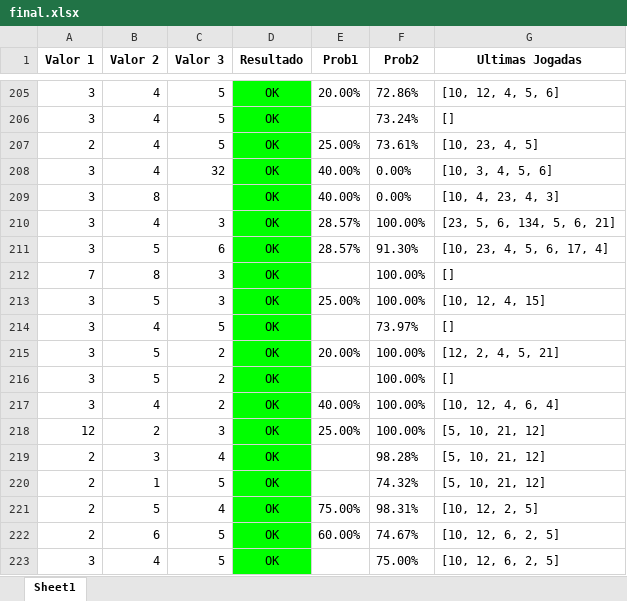
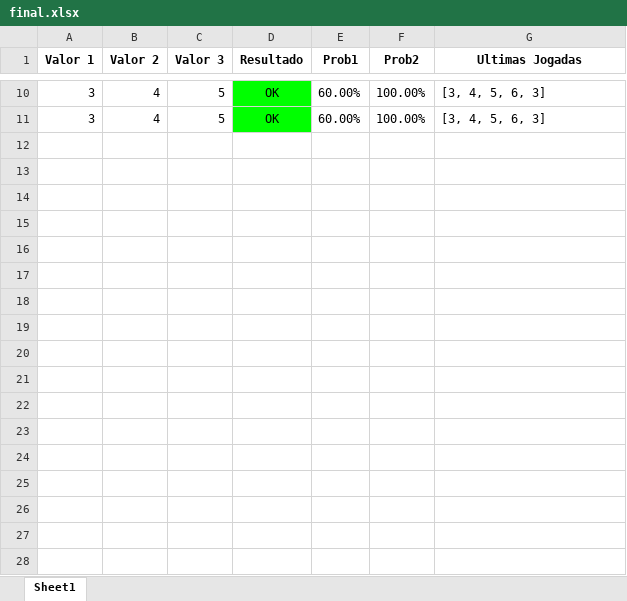
Before and after one commit to bonettibruno24/random-numbers, an Excel workbook: final.xlsx, sheet Sheet1, drawn as a sheet; only a part is shown, gaps mark what is left out; values as stored, in another font and other column widths than the file's, no borders; removed rows and columns are numbered as before the commit, all else as after; the diff covers the shown part only; the diff names each change by its address in the sheet, - before the commit and + after, or states it on an @@ line.

```diff
--- a/final.xlsx (sheet Sheet1)
+++ b/final.xlsx (sheet Sheet1)
-E10 (Prob1): 20.00%
+E10 (Prob1): 60.00%
-F10 (Prob2): 72.86%
+F10 (Prob2): 100.00%
-G10 (Ultimas Jogadas): [10, 12, 4, 5, 6]
+G10 (Ultimas Jogadas): [3, 4, 5, 6, 3]
-row 206: 3 | 4 | 5 | OK |  | 73.24% | []
-row 207: 2 | 4 | 5 | OK | 25.00% | 73.61% | [10, 23, 4, 5]
-row 208: 3 | 4 | 32 | OK | 40.00% | 0.00% | [10, 3, 4, 5, 6]
-row 209: 3 | 8 |  | OK | 40.00% | 0.00% | [10, 4, 23, 4, 3]
-C11 (Valor 3): 3
+C11 (Valor 3): 5
-E11 (Prob1): 28.57%
+E11 (Prob1): 60.00%
-G11 (Ultimas Jogadas): [23, 5, 6, 134, 5, 6, 21]
+G11 (Ultimas Jogadas): [3, 4, 5, 6, 3]
-row 211: 3 | 5 | 6 | OK | 28.57% | 91.30% | [10, 23, 4, 5, 6, 17, 4]
-row 212: 7 | 8 | 3 | OK |  | 100.00% | []
-row 213: 3 | 5 | 3 | OK | 25.00% | 100.00% | [10, 12, 4, 15]
-row 214: 3 | 4 | 5 | OK |  | 73.97% | []
-row 215: 3 | 5 | 2 | OK | 20.00% | 100.00% | [12, 2, 4, 5, 21]
-row 216: 3 | 5 | 2 | OK |  | 100.00% | []
-row 217: 3 | 4 | 2 | OK | 40.00% | 100.00% | [10, 12, 4, 6, 4]
-row 218: 12 | 2 | 3 | OK | 25.00% | 100.00% | [5, 10, 21, 12]
-row 219: 2 | 3 | 4 | OK |  | 98.28% | [5, 10, 21, 12]
-row 220: 2 | 1 | 5 | OK |  | 74.32% | [5, 10, 21, 12]
-row 221: 2 | 5 | 4 | OK | 75.00% | 98.31% | [10, 12, 2, 5]
-row 222: 2 | 6 | 5 | OK | 60.00% | 74.67% | [10, 12, 6, 2, 5]
-row 223: 3 | 4 | 5 | OK |  | 75.00% | [10, 12, 6, 2, 5]
```
Also changed, not shown: 1 added row, 220 removed rows and 18 edited cells elsewhere in this sheet, 9 other files.
